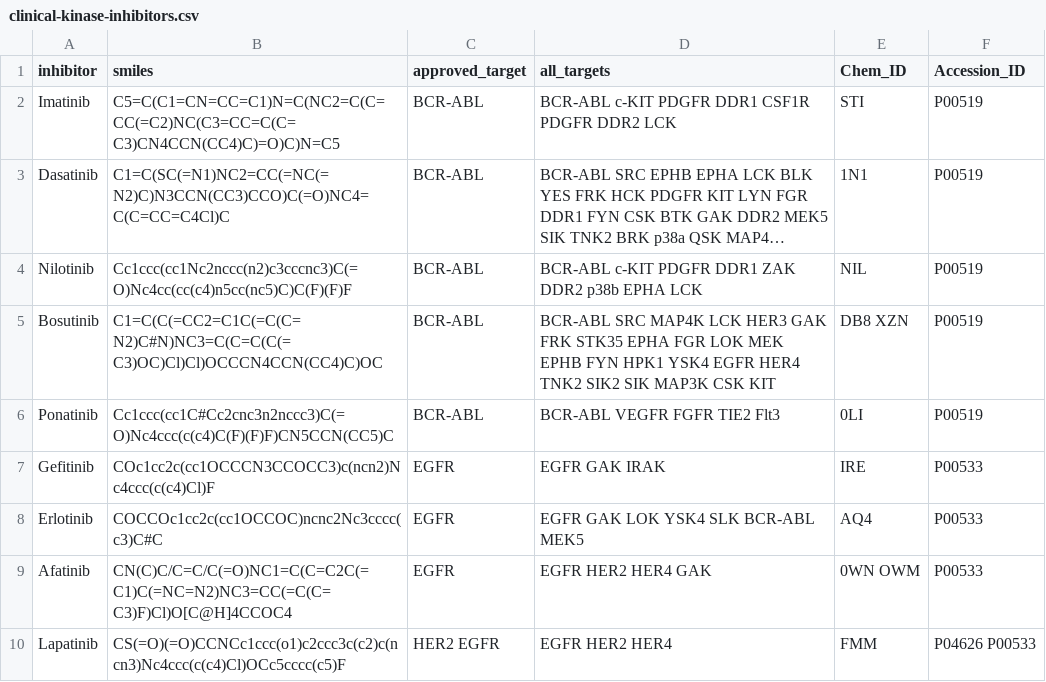
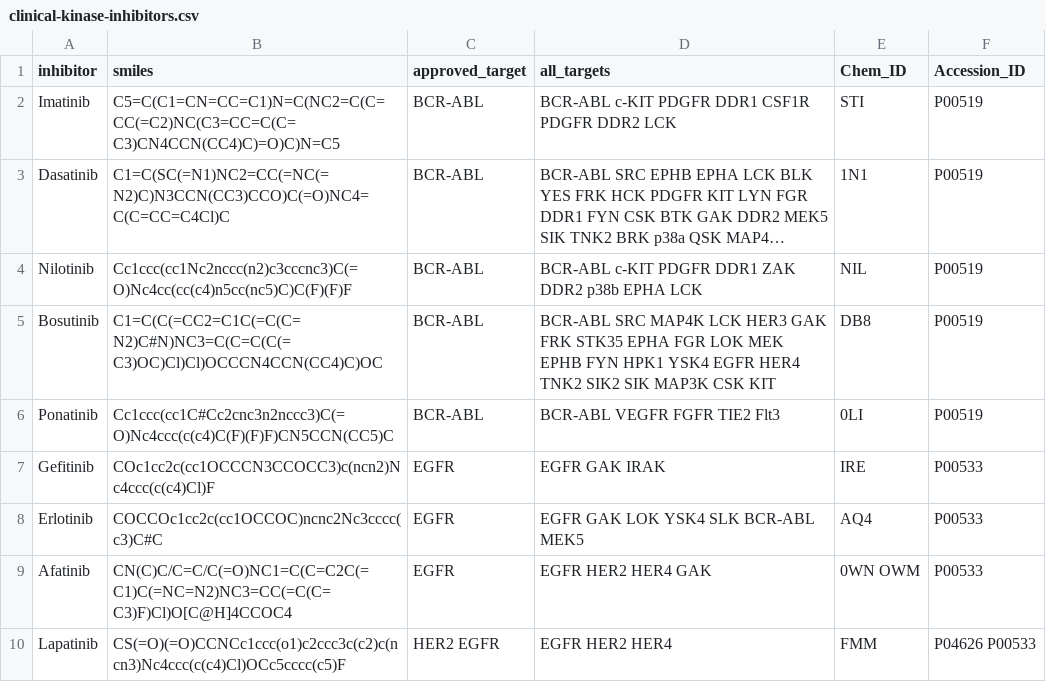
Before and after one commit to steven-albanese/goodiebag, a CSV file: goodiebag/clinical-kinase-inhibitors.csv, drawn as a sheet; only a part is shown; long unchanged cells end in …; the diff names each change by its address in the sheet, - before the commit and + after, or states it on an @@ line.

```diff
--- a/goodiebag/clinical-kinase-inhibitors.csv
+++ b/goodiebag/clinical-kinase-inhibitors.csv
-E5 (Chem_ID): DB8 XZN
+E5 (Chem_ID): DB8
```
Also changed, not shown: 3 other files.
